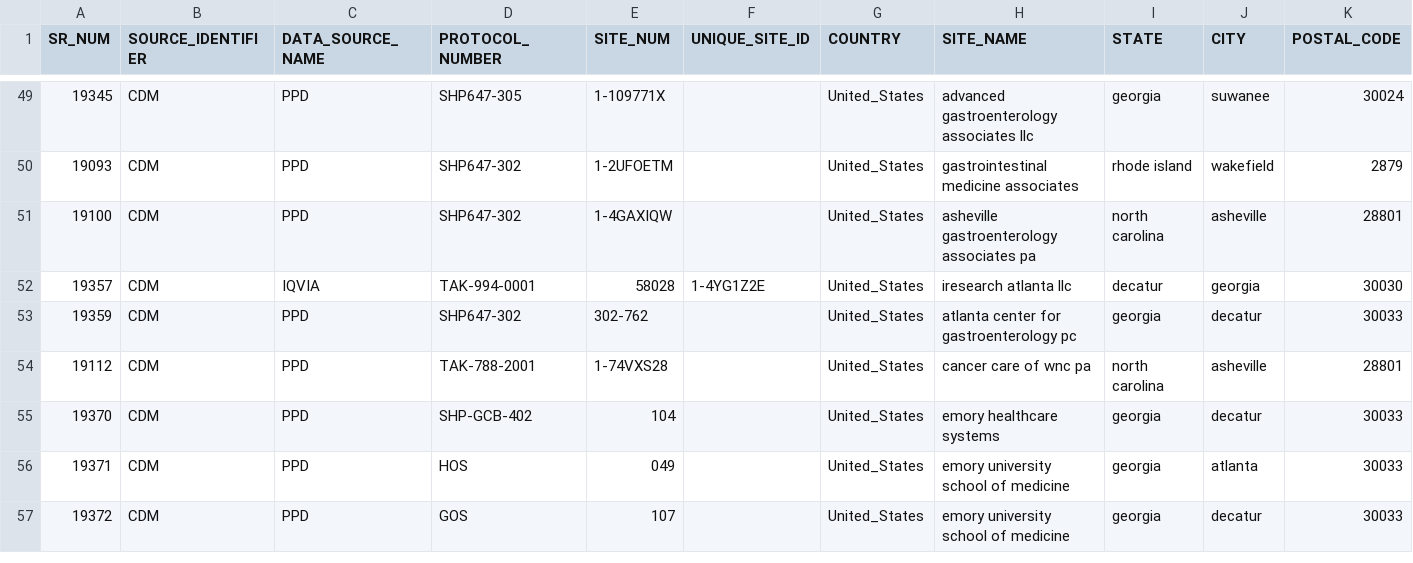
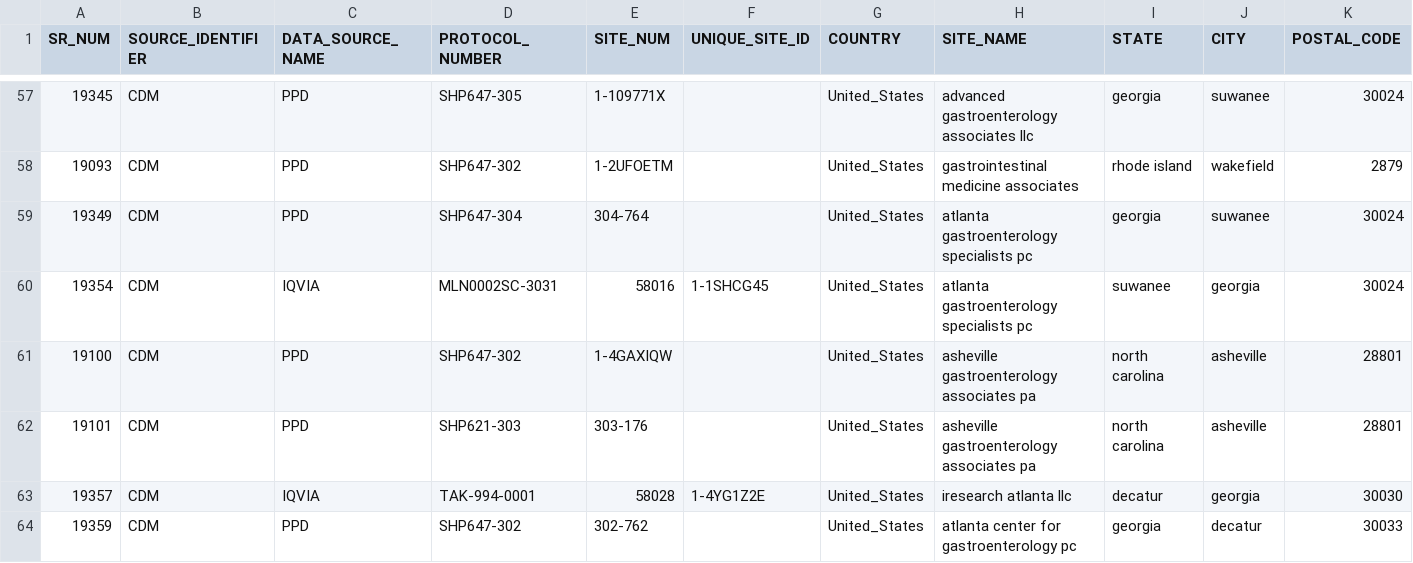
Before and after one commit to vikrantdeshpande09876/Masterize_Hospital_Entities, a CSV file: Master_Data/United_States_d1_4_Master.csv, drawn as a sheet; only a part is shown, gaps mark what is left out; the shorter side is filled out with more unchanged rows; rows hold the shown columns only; the diff covers the shown part only; the diff names each change by its address in the sheet, - before the commit and + after, or states it on an @@ line.

Commit message:
Recursive approach working fine for US dataset. Need to fine-tune cyclic_dependencies() function. 04012021

```diff
--- a/Master_Data/United_States_d1_4_Master.csv
+++ b/Master_Data/United_States_d1_4_Master.csv
+row 59: 19349 | CDM | PPD | SHP647-304 | 304-764 |  | United_States | atlanta gastroenterology specialists pc | georgia | suwanee | 30024
+row 60: 19354 | CDM | IQVIA | MLN0002SC-3031 | 58016 | 1-1SHCG45 | United_States | atlanta gastroenterology specialists pc | suwanee | georgia | 30024
+row 62: 19101 | CDM | PPD | SHP621-303 | 303-176 |  | United_States | asheville gastroenterology associates pa | north carolina | asheville | 28801
```
Also changed, not shown: 10 added rows and 1 moved row elsewhere in this file, Cleaned_Scores/United_States_Cleaned_Feature_Scores.csv, Raw_Scores/United_States_Score_Features.csv, 20 other files.
